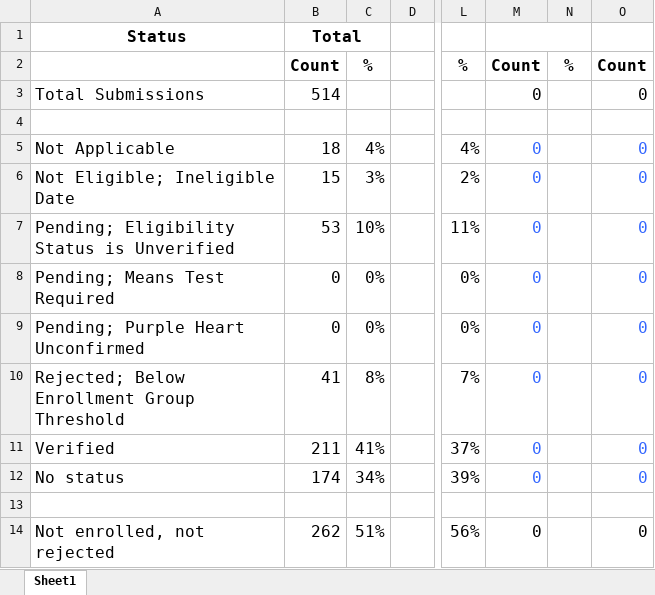
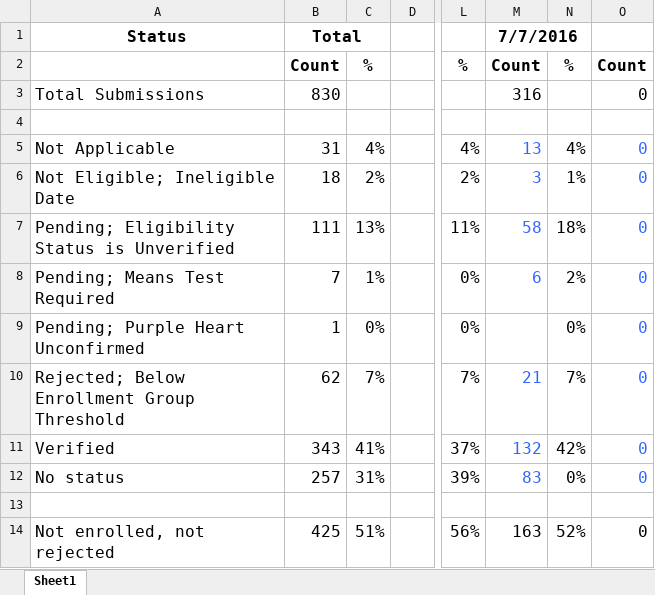
Before and after one commit to irenejlee/Doolin-product-items, an Excel workbook: Agenda-items/HCA stats.xlsx, sheet Sheet1, drawn as a sheet; only a part is shown, gaps mark what is left out; values as stored, in another font and other column widths than the file's, no borders; the diff names each change by its address in the sheet, - before the commit and + after, or states it on an @@ line.

Commit message:
Add files via upload

```diff
--- a/Agenda-items/HCA stats.xlsx (sheet Sheet1)
+++ b/Agenda-items/HCA stats.xlsx (sheet Sheet1)
-M1: (empty)
+M1: 7/7/2016
-B3: 514
+B3: 830
-M3: 0
+M3: 316
-B5: 18
+B5: 31
-M5: 0
+M5: 13
-N5: (empty)
+N5: 4%
-B6: 15
+B6: 18
-C6: 3%
+C6: 2%
-M6: 0
+M6: 3
-N6: (empty)
+N6: 1%
-B7: 53
+B7: 111
-C7: 10%
+C7: 13%
-M7: 0
+M7: 58
-N7: (empty)
+N7: 18%
-B8: 0
+B8: 7
-C8: 0%
+C8: 1%
-M8: 0
+M8: 6
-N8: (empty)
+N8: 2%
-B9: 0
+B9: 1
-M9: 0
+M9: (empty)
-N9: (empty)
+N9: 0%
-B10: 41
+B10: 62
-C10: 8%
+C10: 7%
-M10: 0
+M10: 21
-N10: (empty)
+N10: 7%
-B11: 211
+B11: 343
-M11: 0
+M11: 132
-N11: (empty)
+N11: 42%
-B12: 174
+B12: 257
-C12: 34%
+C12: 31%
-M12: 0
+M12: 83
-N12: (empty)
+N12: 0%
-B14: 262
+B14: 425
-M14: 0
+M14: 163
-N14: (empty)
+N14: 52%
```
